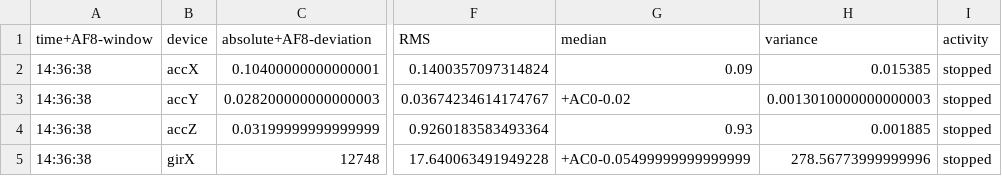
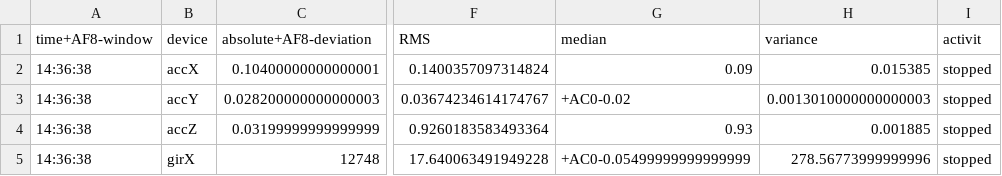
Before and after one commit to arthur-machado/tcc-2020, a CSV file: datasetDog_v.3_WithActivity.csv, drawn as a sheet; only a part is shown, gaps mark what is left out; the diff names each change by its address in the sheet, - before the commit and + after, or states it on an @@ line.

```diff
--- a/datasetDog_v.3_WithActivity.csv
+++ b/datasetDog_v.3_WithActivity.csv
-I1: activity
+I1: activit
```
